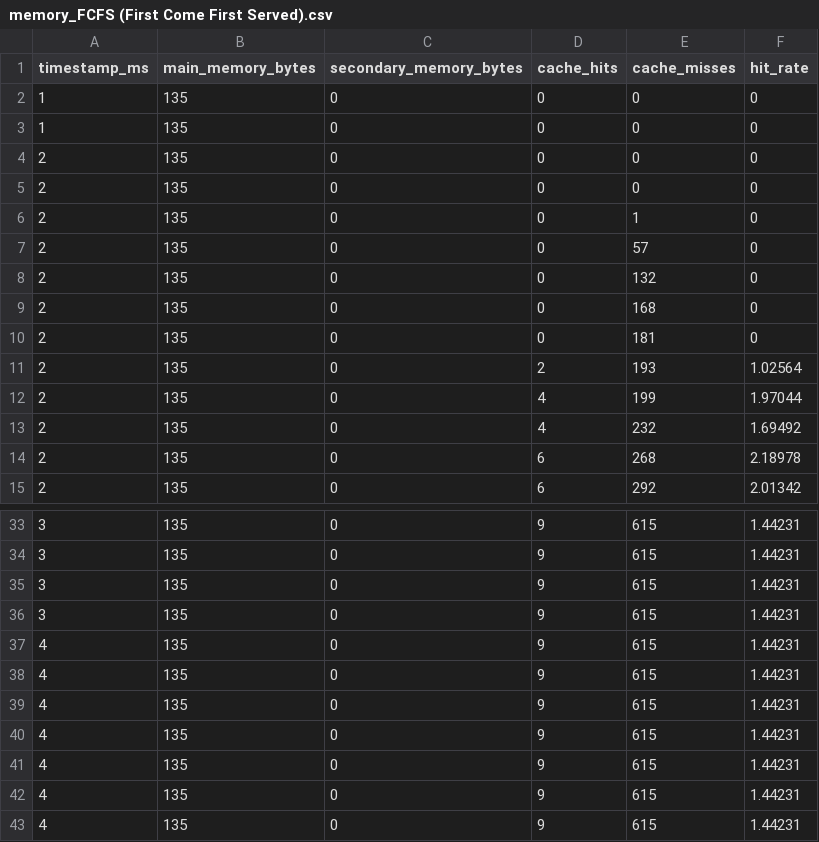
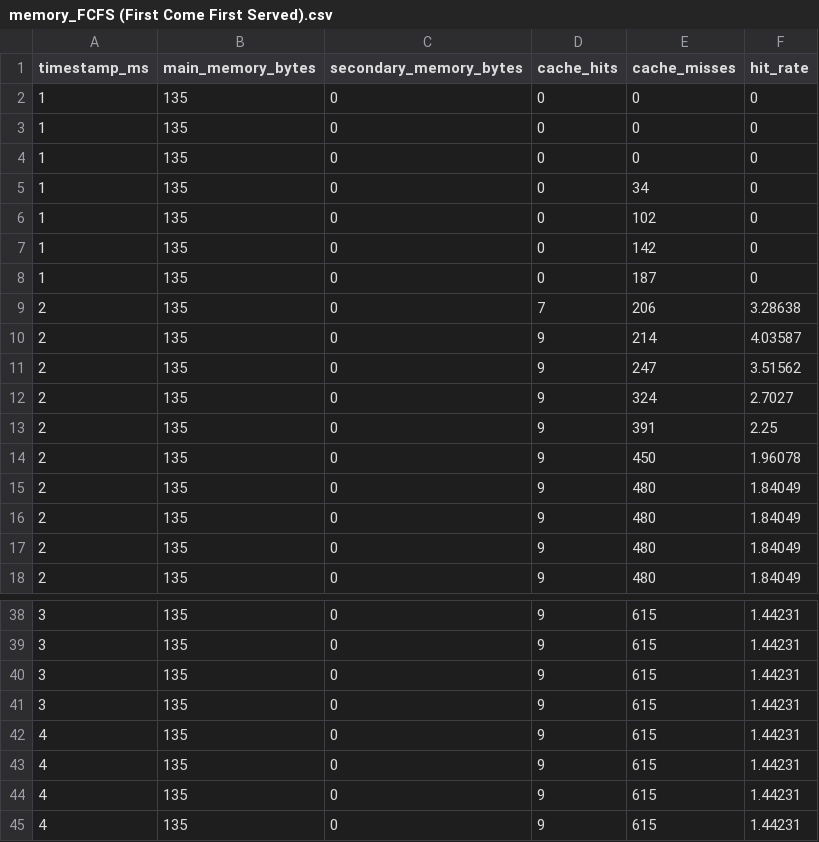
Before and after one commit to PedroAugusto08/SO-SimuladorVonNeumann, a CSV file: logs/memory/memory_FCFS (First Come First Served).csv, drawn as a sheet; only a part is shown, gaps mark what is left out; the shorter side is filled out with more unchanged rows; the diff covers the shown part only.

```diff
--- a/logs/memory/memory_FCFS (First Come First Served).csv
+++ b/logs/memory/memory_FCFS (First Come First Served).csv
@@ -3,13 +3,16 @@ timestamp_ms,main_memory_bytes,secondary_memory_bytes,cache_hits,cache_misses,hi
 1,135,0,0,0,0
-2,135,0,0,0,0
-2,135,0,0,0,0
-2,135,0,0,1,0
-2,135,0,0,57,0
-2,135,0,0,132,0
-2,135,0,0,168,0
-2,135,0,0,181,0
-2,135,0,2,193,1.02564
-2,135,0,4,199,1.97044
-2,135,0,4,232,1.69492
-2,135,0,6,268,2.18978
-2,135,0,6,292,2.01342
+1,135,0,0,0,0
+1,135,0,0,34,0
+1,135,0,0,102,0
+1,135,0,0,142,0
+1,135,0,0,187,0
+2,135,0,7,206,3.28638
+2,135,0,9,214,4.03587
+2,135,0,9,247,3.51562
+2,135,0,9,324,2.7027
+2,135,0,9,391,2.25
+2,135,0,9,450,1.96078
+2,135,0,9,480,1.84049
+2,135,0,9,480,1.84049
+2,135,0,9,480,1.84049
+2,135,0,9,480,1.84049
@@ -36,3 +41,2 @@ timestamp_ms,main_memory_bytes,secondary_memory_bytes,cache_hits,cache_misses,hi
 3,135,0,9,615,1.44231
-4,135,0,9,615,1.44231
 4,135,0,9,615,1.44231
```
Also changed, not shown: 2 added rows and 19 edited cells elsewhere in this file, logs/metrics/detailed_metrics.csv, 23 other files.
